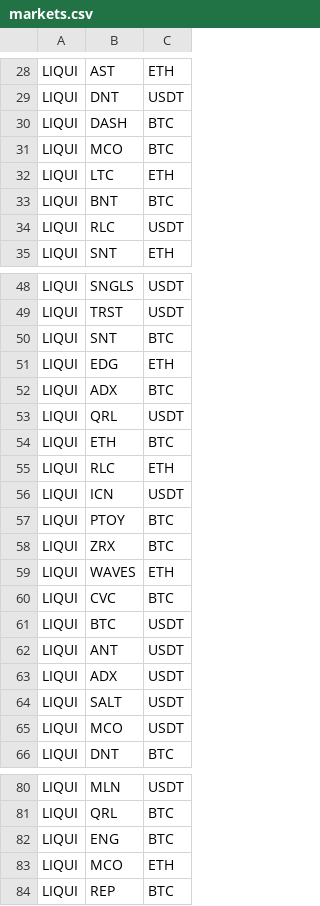
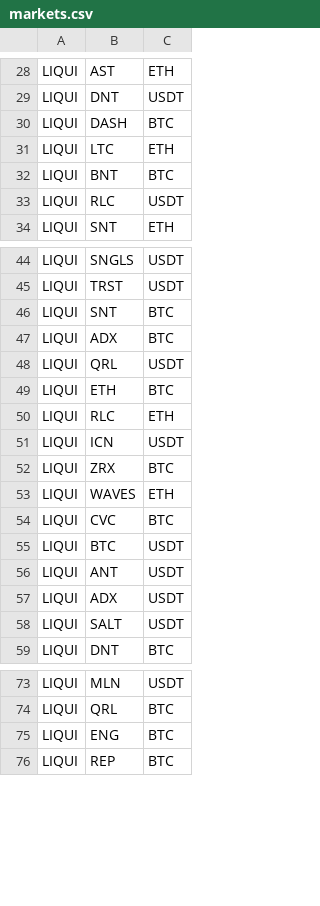
Before and after one commit to DEWMRAX/rbot, a CSV file: markets.csv, drawn as a sheet; only a part is shown, gaps mark what is left out; the diff covers the shown part only.

Commit message:
stop trading EDG,FCT,PTOY,MCO,MTL; add RLC to binance, add AION to binance and liqui

```diff
--- a/markets.csv
+++ b/markets.csv
@@ -30,3 +30,2 @@ LIQUI,DNT,USDT
 LIQUI,DASH,BTC
-LIQUI,MCO,BTC
 LIQUI,LTC,ETH
@@ -50,3 +46,2 @@ LIQUI,TRST,USDT
 LIQUI,SNT,BTC
-LIQUI,EDG,ETH
 LIQUI,ADX,BTC
@@ -56,3 +51,2 @@ LIQUI,RLC,ETH
 LIQUI,ICN,USDT
-LIQUI,PTOY,BTC
 LIQUI,ZRX,BTC
@@ -64,3 +58,2 @@ LIQUI,ADX,USDT
 LIQUI,SALT,USDT
-LIQUI,MCO,USDT
 LIQUI,DNT,BTC
@@ -82,3 +75,2 @@ LIQUI,QRL,BTC
 LIQUI,ENG,BTC
-LIQUI,MCO,ETH
 LIQUI,REP,BTC
```
Also changed, not shown: 6 added rows and 14 removed rows elsewhere in this file, 5 other files.
